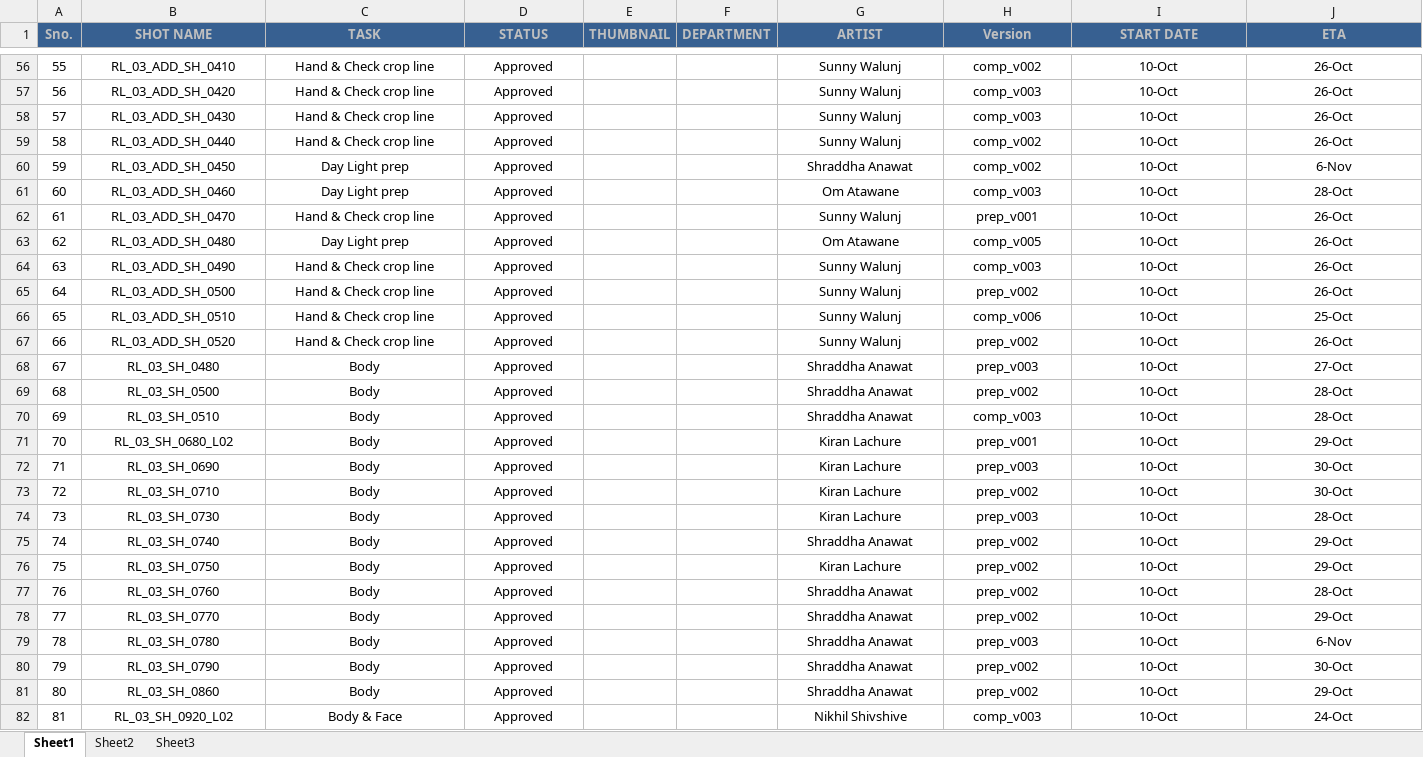
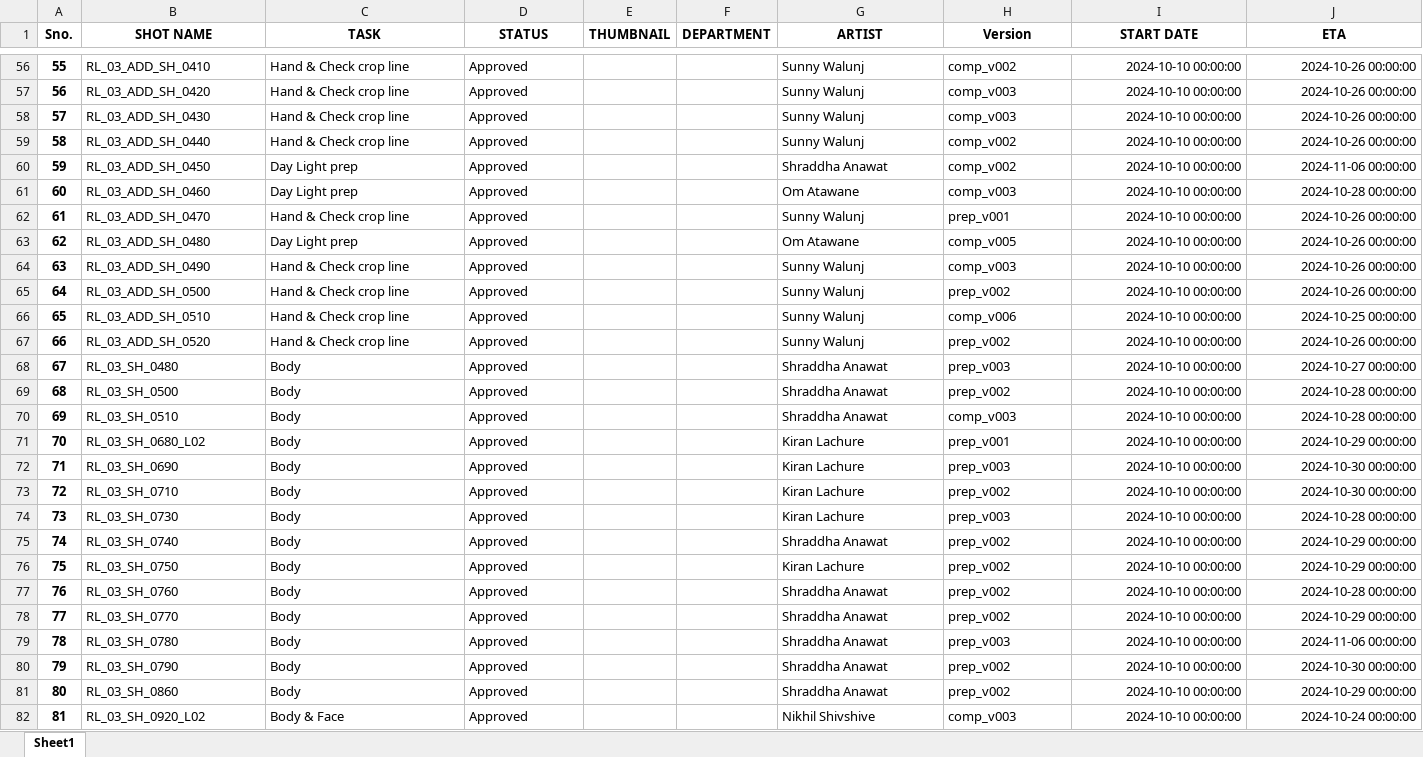
Before and after one commit to tanmay-maheshwar/VFX-Pipeline, an Excel workbook: Excels/maha.xlsx, sheet Sheet1, drawn as a sheet; only a part is shown, gaps mark what is left out; values as stored, in another font and other column widths than the file's, no borders; the diff covers the shown part only; the diff names each change by its address in the sheet, - before the commit and + after, or states it on an @@ line.

```diff
--- a/Excels/maha.xlsx (sheet Sheet1)
+++ b/Excels/maha.xlsx (sheet Sheet1)
-sheet tab: Sheet2
-sheet tab: Sheet3
@@ A1:J1 fill: #376091 → none, text colour: #BFBFBF → black @@
-A56:A82 bold: off
+A56:A82 bold: on
-B56:D82 alignment: center
+B56:D82 alignment: left
-G56:H82 alignment: center
+G56:H82 alignment: left
-I56:I82 (START DATE): 10-Oct
+I56:I82 (START DATE): 2024-10-10 00:00:00
-I56:J82 alignment: center
+I56:J82 alignment: right
-J56:J59 (ETA): 26-Oct
+J56:J59 (ETA): 2024-10-26 00:00:00
-J60 (ETA): 6-Nov
+J60 (ETA): 2024-11-06 00:00:00
-J61 (ETA): 28-Oct
+J61 (ETA): 2024-10-28 00:00:00
-J62:J65 (ETA): 26-Oct
+J62:J65 (ETA): 2024-10-26 00:00:00
-J66 (ETA): 25-Oct
+J66 (ETA): 2024-10-25 00:00:00
-J67 (ETA): 26-Oct
+J67 (ETA): 2024-10-26 00:00:00
-J68 (ETA): 27-Oct
+J68 (ETA): 2024-10-27 00:00:00
-J69:J70 (ETA): 28-Oct
+J69:J70 (ETA): 2024-10-28 00:00:00
-J71 (ETA): 29-Oct
+J71 (ETA): 2024-10-29 00:00:00
-J72:J73 (ETA): 30-Oct
+J72:J73 (ETA): 2024-10-30 00:00:00
-J74 (ETA): 28-Oct
+J74 (ETA): 2024-10-28 00:00:00
-J75:J76 (ETA): 29-Oct
+J75:J76 (ETA): 2024-10-29 00:00:00
-J77 (ETA): 28-Oct
+J77 (ETA): 2024-10-28 00:00:00
-J78 (ETA): 29-Oct
+J78 (ETA): 2024-10-29 00:00:00
-J79 (ETA): 6-Nov
+J79 (ETA): 2024-11-06 00:00:00
-J80 (ETA): 30-Oct
+J80 (ETA): 2024-10-30 00:00:00
-J81 (ETA): 29-Oct
+J81 (ETA): 2024-10-29 00:00:00
-J82 (ETA): 24-Oct
+J82 (ETA): 2024-10-24 00:00:00
```
Also changed, not shown: 311 edited cells and cell formats elsewhere in this sheet, 10 other files.
